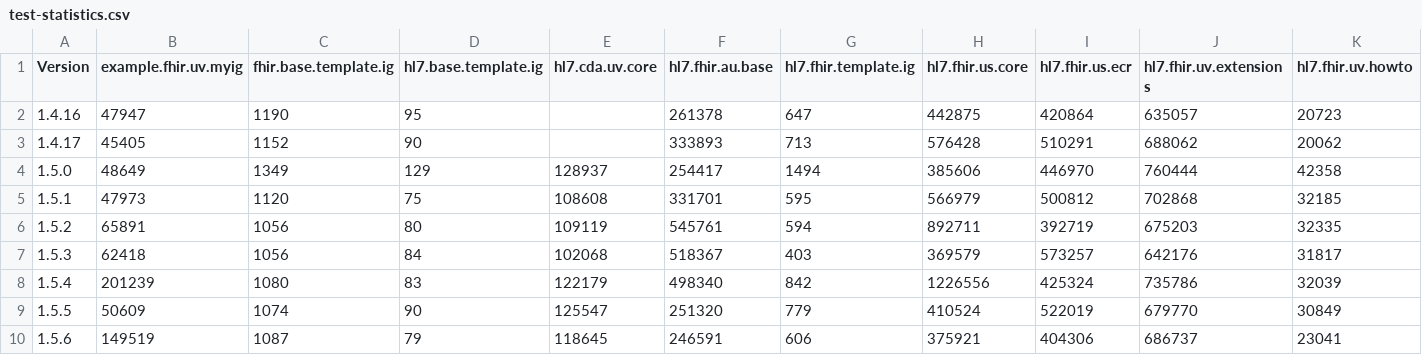
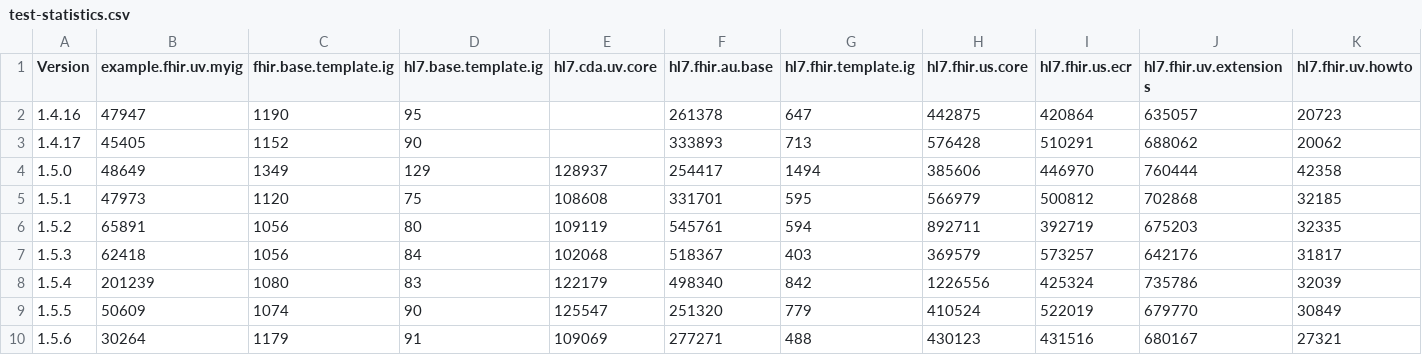
Before and after one commit to HL7/fhir-ig-publisher, a CSV file: test-statistics.csv, drawn as a sheet; only a part is shown; the diff covers the shown part only; the diff names each change by its address in the sheet, - before the commit and + after, or states it on an @@ line.

```diff
--- a/test-statistics.csv
+++ b/test-statistics.csv
-B10 (example.fhir.uv.myig): 149519
+B10 (example.fhir.uv.myig): 30264
-C10 (fhir.base.template.ig): 1087
+C10 (fhir.base.template.ig): 1179
-D10 (hl7.base.template.ig): 79
+D10 (hl7.base.template.ig): 91
-E10 (hl7.cda.uv.core): 118645
+E10 (hl7.cda.uv.core): 109069
-F10 (hl7.fhir.au.base): 246591
+F10 (hl7.fhir.au.base): 277271
-G10 (hl7.fhir.template.ig): 606
+G10 (hl7.fhir.template.ig): 488
-H10 (hl7.fhir.us.core): 375921
+H10 (hl7.fhir.us.core): 430123
-I10 (hl7.fhir.us.ecr): 404306
+I10 (hl7.fhir.us.ecr): 431516
-J10 (hl7.fhir.uv.extensions): 686737
+J10 (hl7.fhir.uv.extensions): 680167
-K10 (hl7.fhir.uv.howto): 23041
+K10 (hl7.fhir.uv.howto): 27321
```
Also changed, not shown: 5 edited cells elsewhere in this file, 2 other files.
